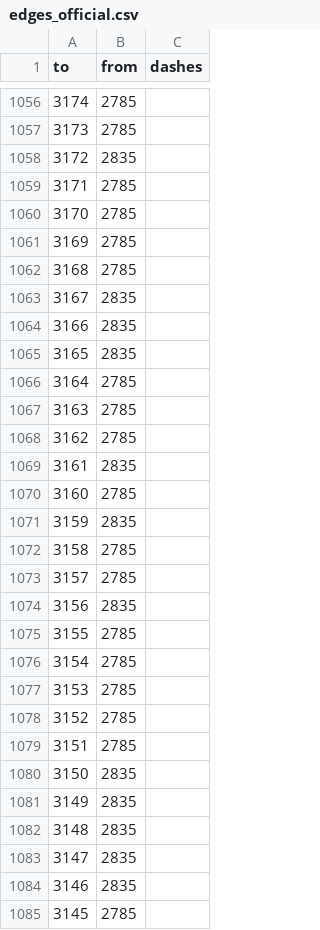
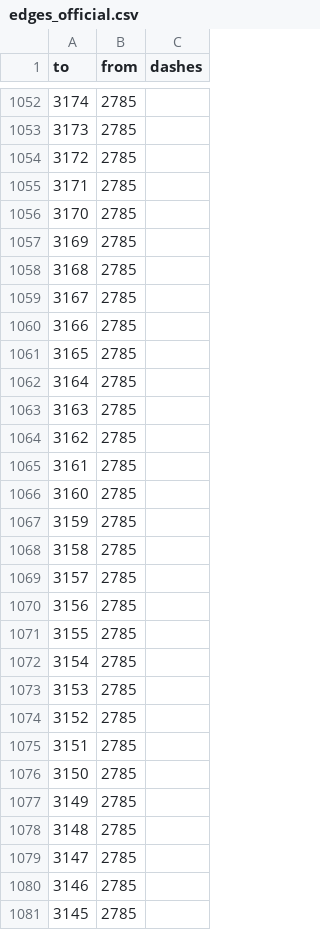
Before and after one commit to opendatamv/mv-covid19, a CSV file: edges_official.csv, drawn as a sheet; only a part is shown, gaps mark what is left out; the diff covers the shown part only.

```diff
--- a/edges_official.csv
+++ b/edges_official.csv
@@ -1057,3 +1053,3 @@ to,from,dashes
 3173,2785,
-3172,2835,
+3172,2785,
 3171,2785,
@@ -1062,5 +1058,5 @@ to,from,dashes
 3168,2785,
-3167,2835,
-3166,2835,
-3165,2835,
+3167,2785,
+3166,2785,
+3165,2785,
 3164,2785,
@@ -1068,8 +1064,8 @@ to,from,dashes
 3162,2785,
-3161,2835,
+3161,2785,
 3160,2785,
-3159,2835,
+3159,2785,
 3158,2785,
 3157,2785,
-3156,2835,
+3156,2785,
 3155,2785,
@@ -1079,7 +1075,7 @@ to,from,dashes
 3151,2785,
-3150,2835,
-3149,2835,
-3148,2835,
-3147,2835,
-3146,2835,
+3150,2785,
+3149,2785,
+3148,2785,
+3147,2785,
+3146,2785,
 3145,2785,
```
Also changed, not shown: 5 removed rows and 33 edited cells elsewhere in this file, 1 other file.
